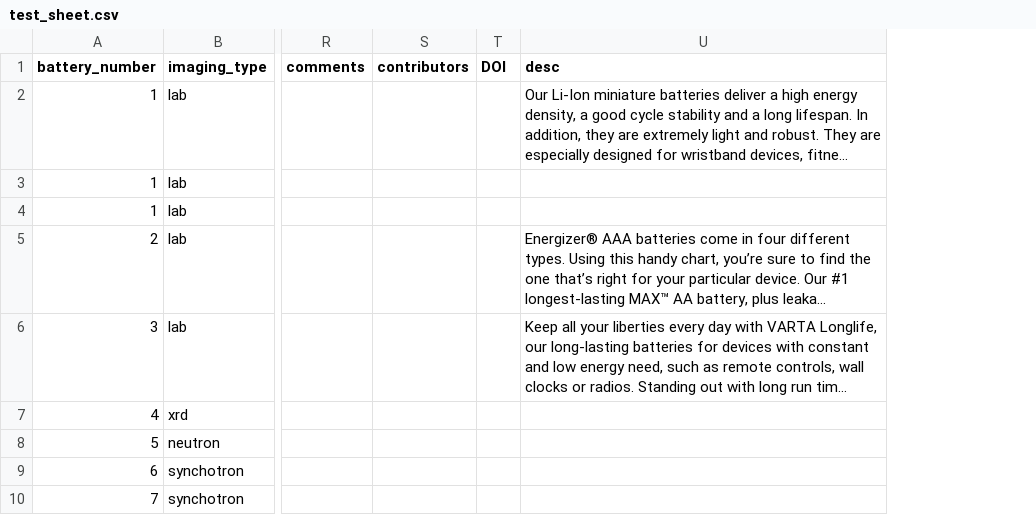
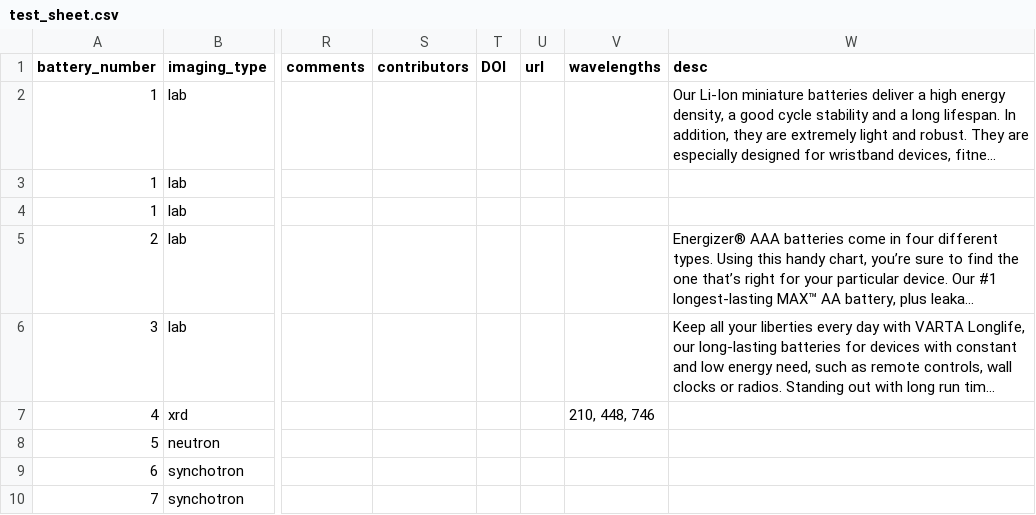
Before and after one commit to antonyvam/BatteryImagingLibrary, a CSV file: test_sheet.csv, drawn as a sheet; only a part is shown, gaps mark what is left out; long unchanged cells end in …; the diff names each change by its address in the sheet, - before the commit and + after, or states it on an @@ line.

```diff
--- a/test_sheet.csv
+++ b/test_sheet.csv
+column U (url), empty
+column V (wavelengths), row 7: 210, 448, 746
```
Also changed, not shown: 19 other files.
